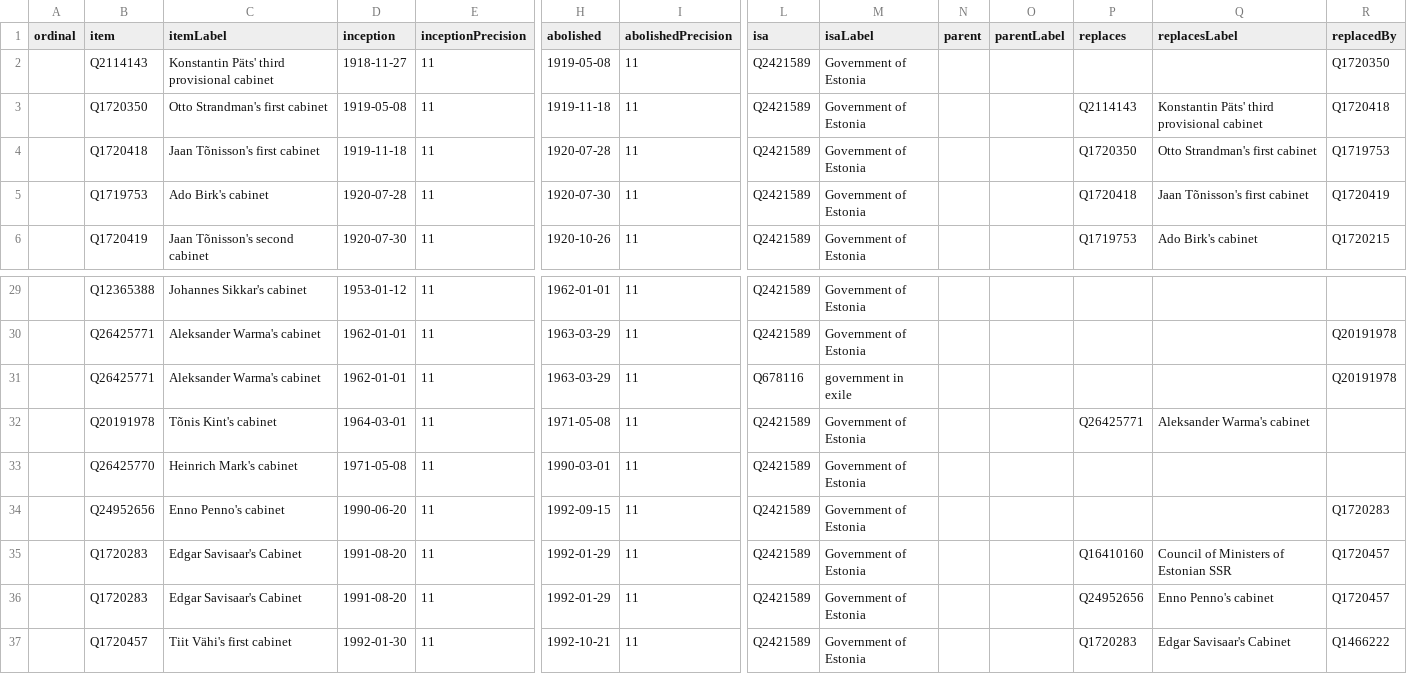
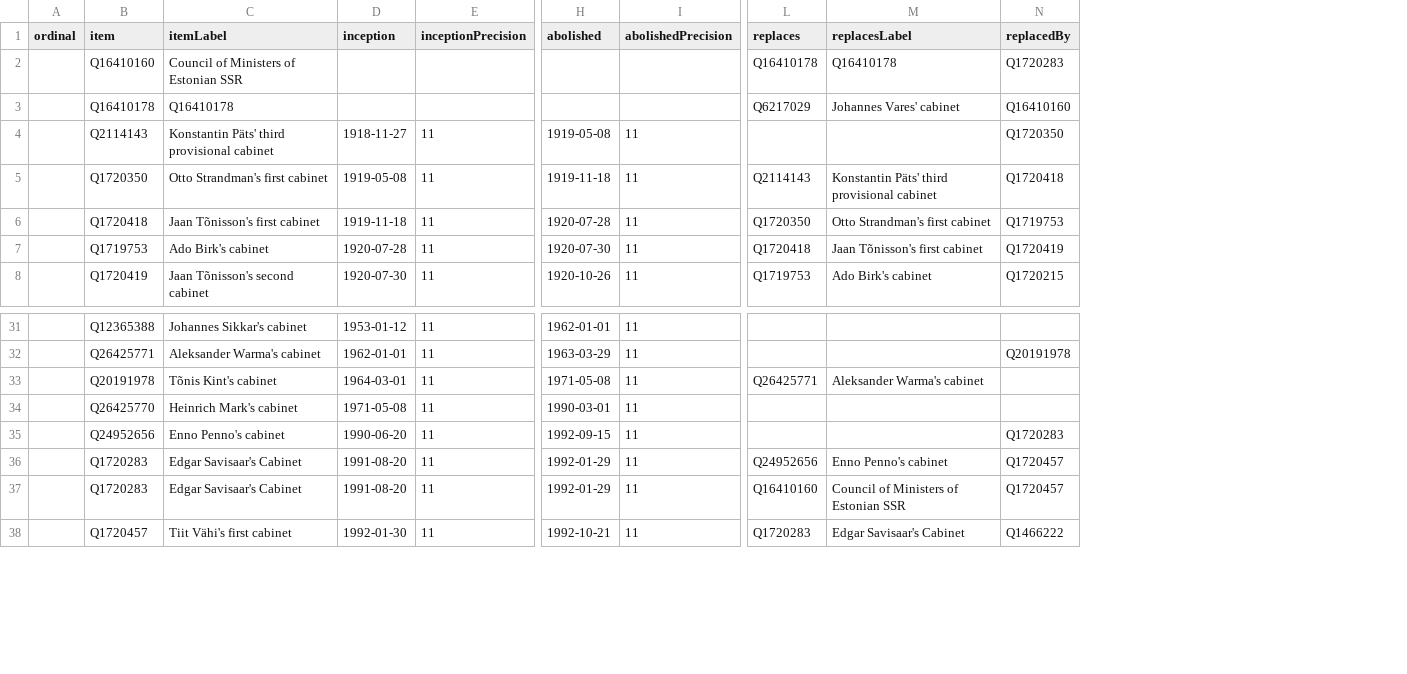
Before and after one commit to every-politician-scrapers/estonia, a CSV file: wikidata/results/all-cabinets.csv, drawn as a sheet; only a part is shown, gaps mark what is left out; removed rows and columns are numbered as before the commit, all else as after; rows hold the shown columns only; the diff names each change by its address in the sheet, - before the commit and + after, or states it on an @@ line.

Commit message:
Run SPARQL queries

```diff
--- a/wikidata/results/all-cabinets.csv
+++ b/wikidata/results/all-cabinets.csv
-column L (isa), rows 2-6: all Q2421589; rows 29-30: Q2421589 | Q2421589; rows 32-35: all Q2421589; row 37: Q2421589
-column M (isaLabel), rows 2-6: all Government of Estonia; rows 29-30: Government of Estonia | Government of Estonia; rows 32-35: all Government of Estonia; row 37: Government of Estonia
-column N (parent), empty
-column O (parentLabel), empty
+row 2:  | Q16410160 | Council of Ministers of Estonian SSR |  |  |  |  | Q16410178 | Q16410178 | Q1720283
+row 3:  | Q16410178 | Q16410178 |  |  |  |  | Q6217029 | Johannes Vares' cabinet | Q16410160
-row 31:  | Q26425771 | Aleksander Warma's cabinet | 1962-01-01 | 11 | 1963-03-29 | 11 | Q678116 | government in exile |  |  |  |  | Q20191978
```
